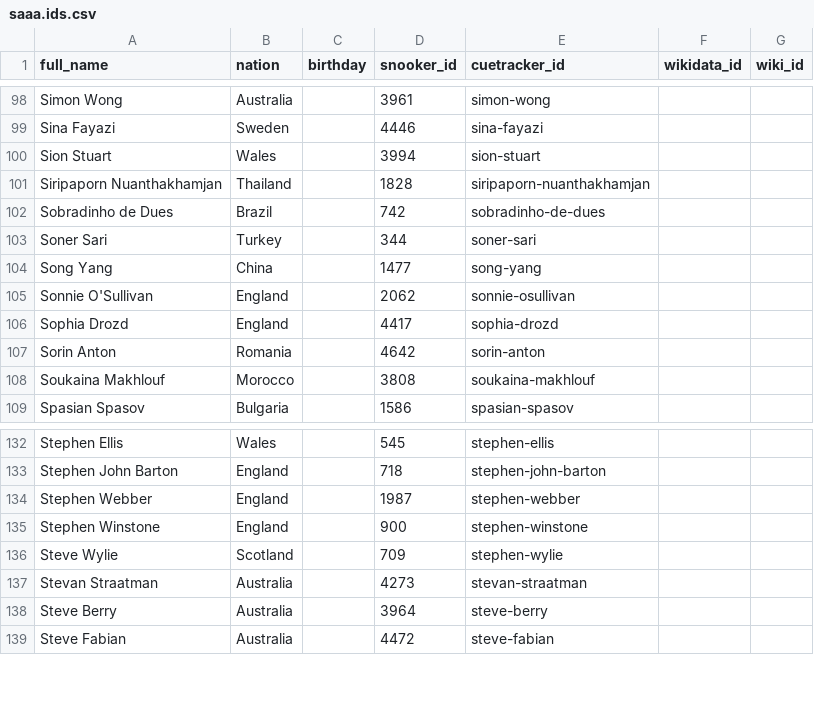
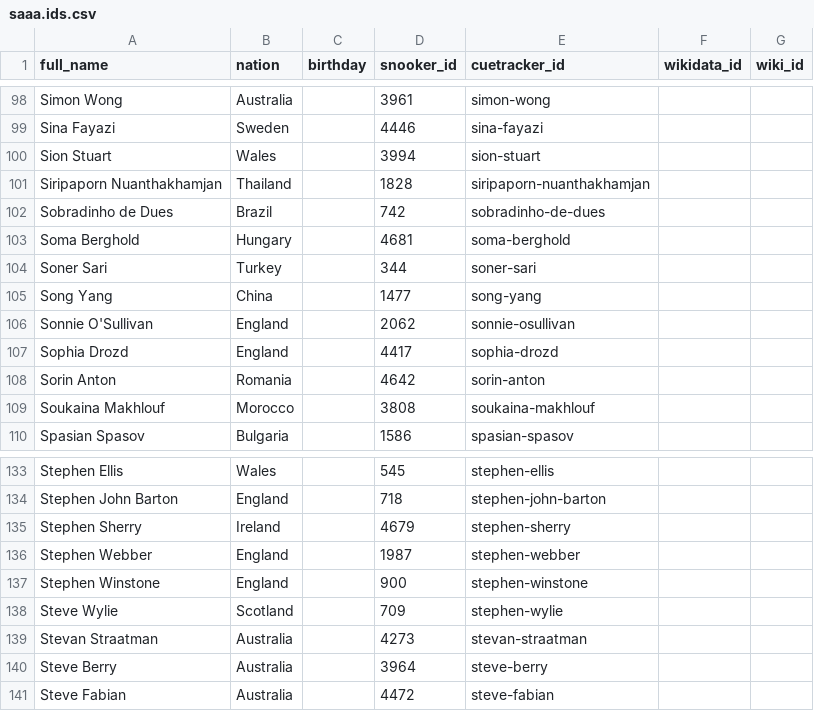
Before and after one commit to dreamerminsk/wiki-langs, a CSV file: players/saaa.ids.csv, drawn as a sheet; only a part is shown, gaps mark what is left out; the diff names each change by its address in the sheet, - before the commit and + after, or states it on an @@ line.

Commit message:
Update CSV tables

```diff
--- a/players/saaa.ids.csv
+++ b/players/saaa.ids.csv
+row 103: Soma Berghold | Hungary |  | 4681 | soma-berghold
+row 135: Stephen Sherry | Ireland |  | 4679 | stephen-sherry
```
Also changed, not shown: players/baaa.ids.csv, players/faaa.ids.csv, 7 other files.
